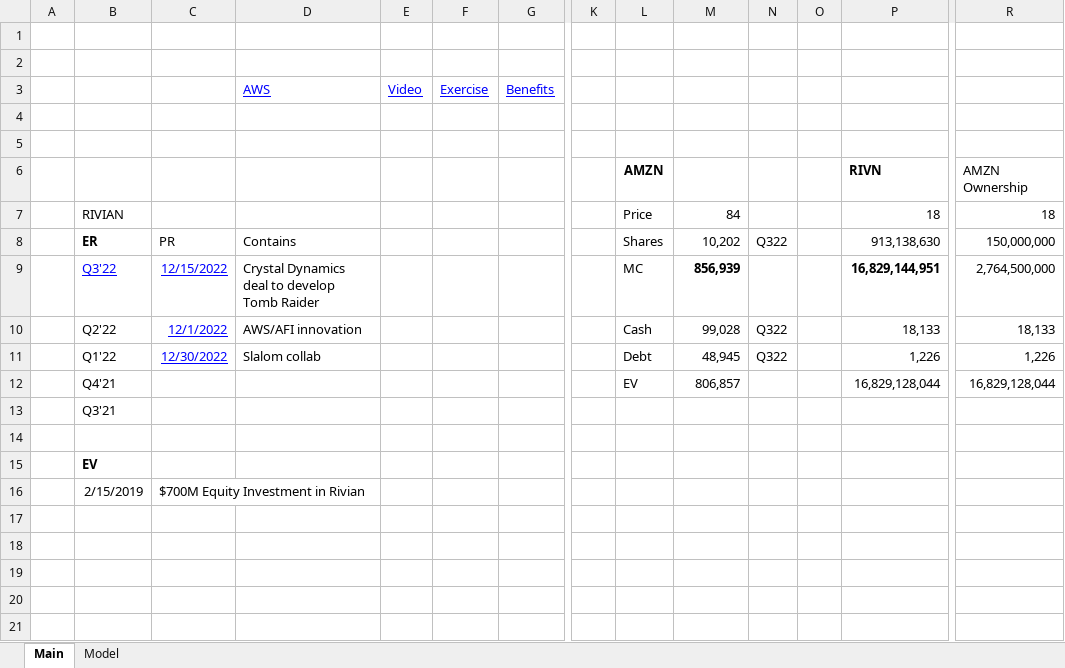
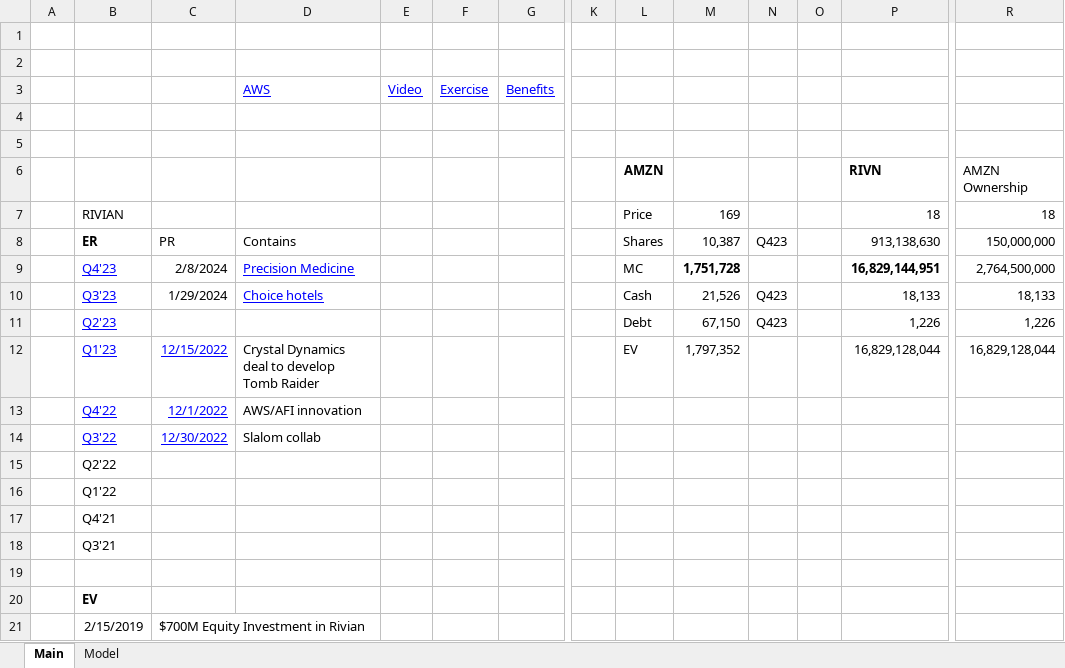
Before and after one commit to jameelbrannon/EquityResearch, an Excel workbook: AMZN.xlsx, sheet Main, drawn as a sheet; only a part is shown, gaps mark what is left out; values as stored, in another font and other column widths than the file's, no borders; removed rows and columns are numbered as before the commit, all else as after; rows hold the shown columns only; the diff names each change by its address in the sheet, - before the commit and + after, or states it on an @@ line.

```diff
--- a/AMZN.xlsx (sheet Main)
+++ b/AMZN.xlsx (sheet Main)
-M7: 84
+M7: 169
-M8: 10,202
+M8: 10,387
-N8: Q322
+N8: Q423
-B9: Q3'22
+B9: Q4'23
-C9: 12/15/2022
+C9: 2/8/2024
@@ C9:C10 underline: on → off, text colour: #0000FF → black @@
-D9: Crystal Dynamics deal to develop Tomb Raider
+D9: Precision Medicine
@@ D9:D10 underline: off → on, text colour: black → #0000FF @@
-M9: 856,939
+M9: 1,751,728
-B10: Q2'22
+B10: Q3'23
@@ B10 underline: off → on, text colour: black → #0000FF @@
-C10: 12/1/2022
+C10: 1/29/2024
-D10: AWS/AFI innovation
+D10: Choice hotels
-M10: 99,028
+M10: 21,526
-N10: Q322
+N10: Q423
-row 11:  | Q1'22 | 12/30/2022 | Slalom collab |  |  |  |  | Debt | 48,945 | Q322 |  | 1,226 | 1,226
-row 12:  | Q4'21 |  |  |  |  |  |  | EV | 806,857 |  |  | 16,829,128,044 | 16,829,128,044
+row 11:  | Q2'23 |  |  |  |  |  |  | Debt | 67,150 | Q423 |  | 1,226 | 1,226
+row 12:  | Q1'23 | 12/15/2022 | Crystal Dynamics deal to develop Tomb Raider |  |  |  |  | EV | 1,797,352 |  |  | 16,829,128,044 | 16,829,128,044
+row 13:  | Q4'22 | 12/1/2022 | AWS/AFI innovation
+row 14:  | Q3'22 | 12/30/2022 | Slalom collab
+row 15:  | Q2'22
+row 16:  | Q1'22
+row 17:  | Q4'21
```
Also changed, not shown: sheet Model, charts or pictures.
